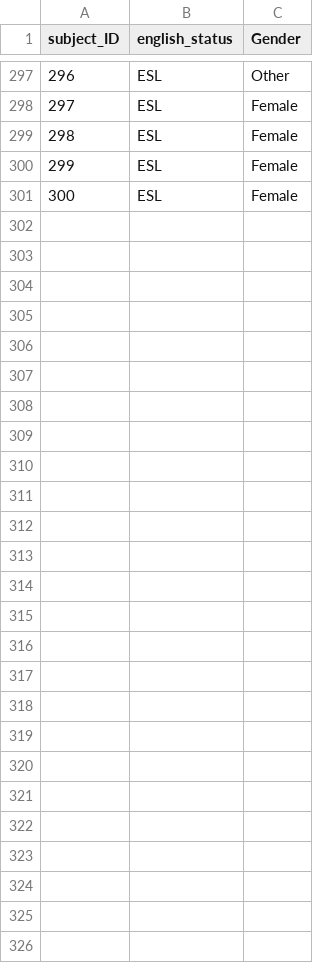
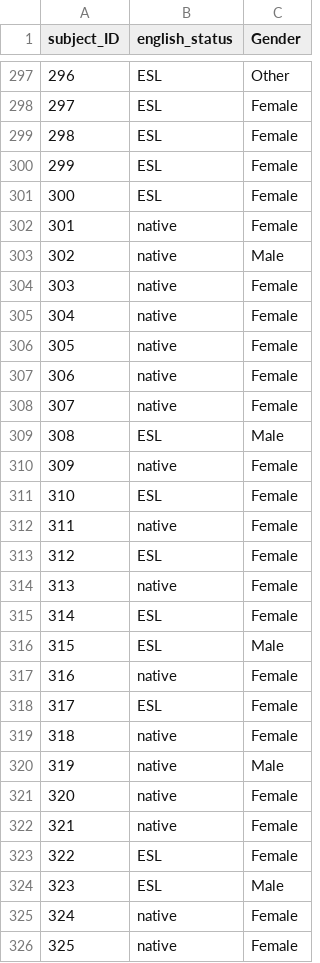
Before and after one commit to lu-psy-r/MSc, a CSV file: PSYC7142/part1/data/wk4/PSYC7142-shipley-scores-anonymous-17_26_gender_language.csv, drawn as a sheet; only a part is shown, gaps mark what is left out.

```diff
--- a/PSYC7142/part1/data/wk4/PSYC7142-shipley-scores-anonymous-17_26_gender_language.csv
+++ b/PSYC7142/part1/data/wk4/PSYC7142-shipley-scores-anonymous-17_26_gender_language.csv
@@ -301 +301,26 @@ subject_ID,english_status,Gender
 300,ESL,Female
+301,native,Female
+302,native,Male
+303,native,Female
+304,native,Female
+305,native,Female
+306,native,Female
+307,native,Female
+308,ESL,Male
+309,native,Female
+310,ESL,Female
+311,native,Female
+312,ESL,Female
+313,native,Female
+314,ESL,Female
+315,ESL,Male
+316,native,Female
+317,ESL,Female
+318,native,Female
+319,native,Male
+320,native,Female
+321,native,Female
+322,ESL,Female
+323,ESL,Male
+324,native,Female
+325,native,Female
```
Also changed, not shown: PSYC7142/part1/data/wk4/PSYC7142-shipley-scores-anonymous-17_26_gender.csv, PSYC7142/part1/data/wk4/PSYC7142-shipley-scores-anonymous-17_26_year_language.csv, 47 other files.
